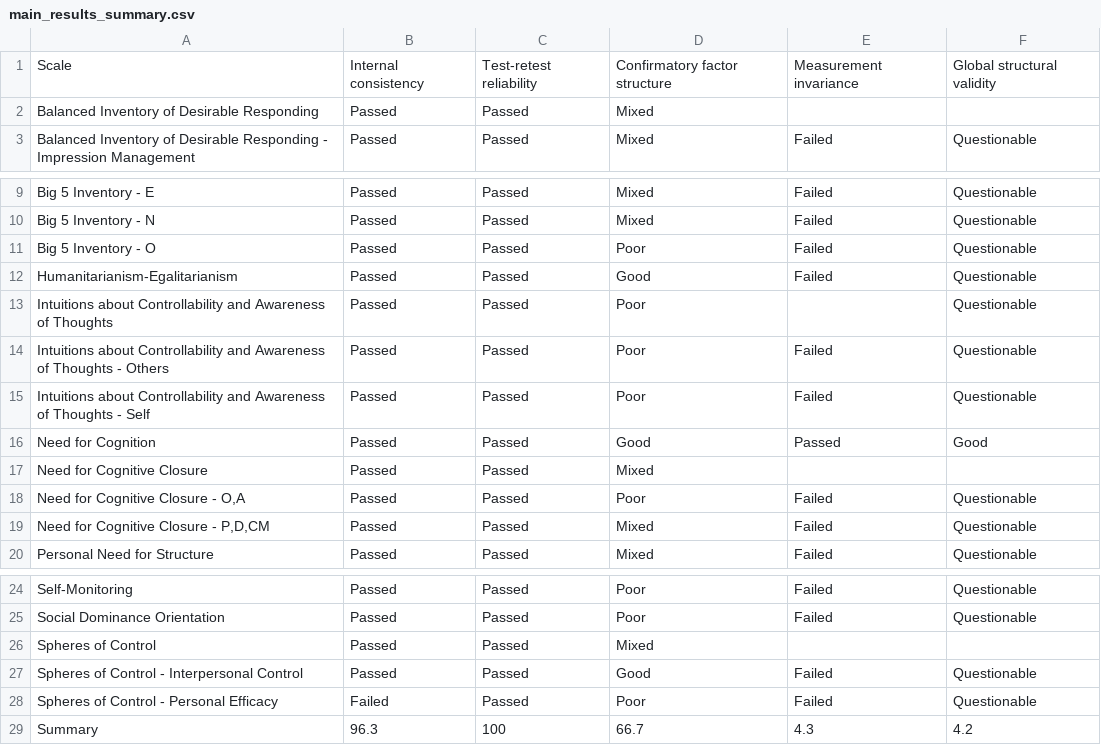
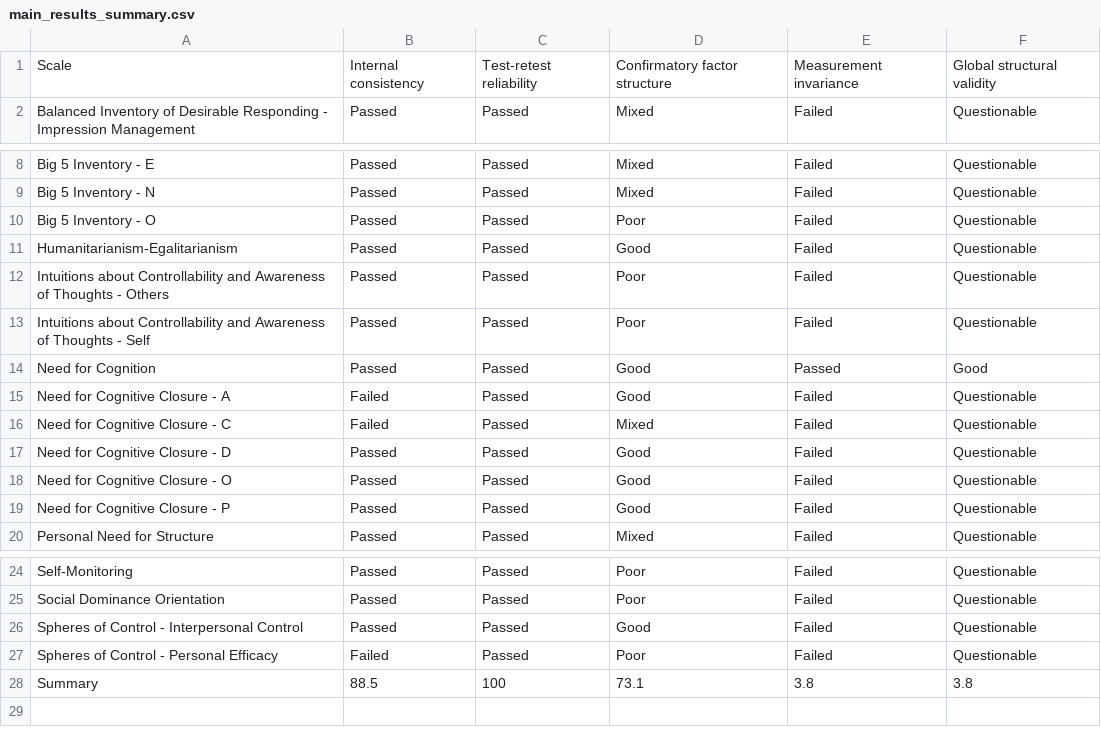
Before and after one commit to ianhussey/hidden-invalidity, a CSV file: analyses/results/main_results_summary.csv, drawn as a sheet; only a part is shown, gaps mark what is left out.

```diff
--- a/analyses/results/main_results_summary.csv
+++ b/analyses/results/main_results_summary.csv
@@ -1,3 +1,2 @@
 Scale,Internal consistency,Test-retest reliability,Confirmatory factor structure,Measurement invariance,Global structural validity
-Balanced Inventory of Desirable Responding,Passed,Passed,Mixed,,
 Balanced Inventory of Desirable Responding - Impression Management,Passed,Passed,Mixed,Failed,Questionable
@@ -12,3 +11,2 @@ Big 5 Inventory - O,Passed,Passed,Poor,Failed,Questionable
 Humanitarianism-Egalitarianism,Passed,Passed,Good,Failed,Questionable
-Intuitions about Controllability and Awareness of Thoughts,Passed,Passed,Poor,,Questionable
 Intuitions about Controllability and Awareness of Thoughts - Others,Passed,Passed,Poor,Failed,Questionable
@@ -16,5 +14,7 @@ Intuitions about Controllability and Awareness of Thoughts - Self,Passed,Passed,
 Need for Cognition,Passed,Passed,Good,Passed,Good
-Need for Cognitive Closure,Passed,Passed,Mixed,,
-"Need for Cognitive Closure - O,A",Passed,Passed,Poor,Failed,Questionable
-"Need for Cognitive Closure - P,D,CM",Passed,Passed,Mixed,Failed,Questionable
+Need for Cognitive Closure - A,Failed,Passed,Good,Failed,Questionable
+Need for Cognitive Closure - C,Failed,Passed,Mixed,Failed,Questionable
+Need for Cognitive Closure - D,Passed,Passed,Good,Failed,Questionable
+Need for Cognitive Closure - O,Passed,Passed,Good,Failed,Questionable
+Need for Cognitive Closure - P,Passed,Passed,Good,Failed,Questionable
 Personal Need for Structure,Passed,Passed,Mixed,Failed,Questionable
@@ -25,5 +25,4 @@ Self-Monitoring,Passed,Passed,Poor,Failed,Questionable
 Social Dominance Orientation,Passed,Passed,Poor,Failed,Questionable
-Spheres of Control,Passed,Passed,Mixed,,
 Spheres of Control - Interpersonal Control,Passed,Passed,Good,Failed,Questionable
 Spheres of Control - Personal Efficacy,Failed,Passed,Poor,Failed,Questionable
-Summary,96.3,100,66.7,4.3,4.2
+Summary,88.5,100,73.1,3.8,3.8
```
Also changed, not shown: analyses/results/main_results_table.csv, analyses/results/supplementary_results_effect_sizes_cfa_fits.csv, 8 other files.
